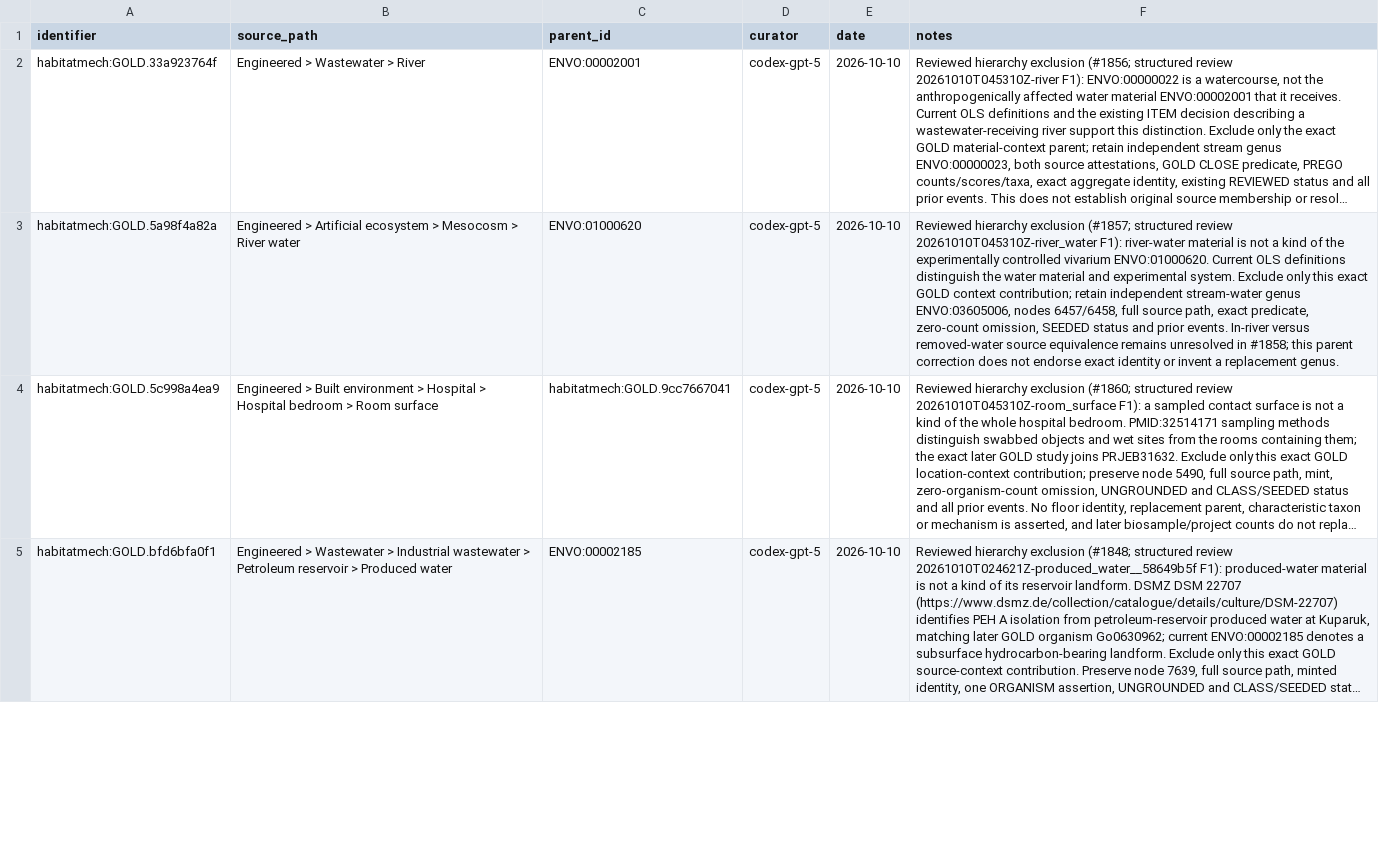
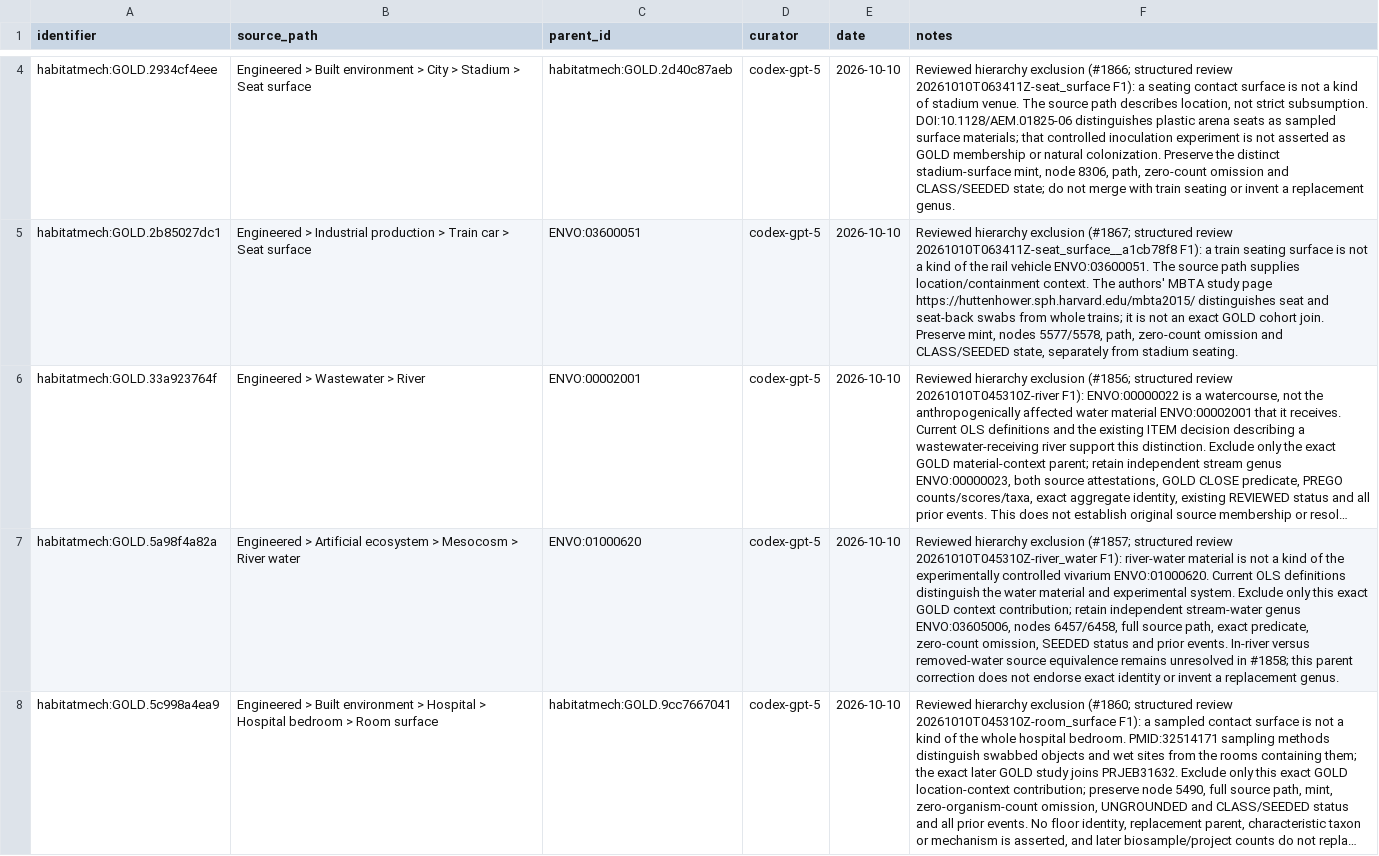
Before and after one commit to CultureBotAI/HabitatMech, a TSV file: curation/gold_parent_exclusions.tsv, drawn as a sheet; only a part is shown, gaps mark what is left out; the shorter side is filled out with more unchanged rows; long unchanged cells end in …; the diff covers the shown part only; the diff names each change by its address in the sheet, - before the commit and + after, or states it on an @@ line.

Commit message:
Review seven engineered records and resolve grounding findings (#1861)
* Review seven sand, reactor, sequence and seating records

* Correct sand, sequence and seating grounding with scoped regressions

* Regenerate semantic map and pages for reviewed record corrections

* Use verified publication URLs in decision evidence notes

* Record validated follow-ups for six habitat corrections

```diff
--- a/curation/gold_parent_exclusions.tsv
+++ b/curation/gold_parent_exclusions.tsv
+row 4: habitatmech:GOLD.2934cf4eee | Engineered > Built environment > City > Stadium > Seat surface | habitatmech:GOLD.2d40c87aeb | codex-gpt-5 | 2026-10-10 | Reviewed hierarchy exclusion (#1866; structured review 20261010T063411Z-seat_surface F1): a seating contact surface is not a kind of stadium venue. The source path describes location, not strict subsumption. DOI:10.1128/AEM.01825-06 distinguishes plastic arena seats as sampled surface materials; that controlled inoculation experiment is not asserted as GOLD membership or natural colonization. Preserve the distinct stadium-surface mint, node 8306, path, zero-count omission and CLASS/SEEDED state; do not merge with train seating or invent a replacement genus.
+row 5: habitatmech:GOLD.2b85027dc1 | Engineered > Industrial production > Train car > Seat surface | ENVO:03600051 | codex-gpt-5 | 2026-10-10 | Reviewed hierarchy exclusion (#1867; structured review 20261010T063411Z-seat_surface__a1cb78f8 F1): a train seating surface is not a kind of the rail vehicle ENVO:03600051. The source path supplies location/containment context. The authors' MBTA study page https://huttenhower.sph.harvard.edu/mbta2015/ distinguishes seat and seat-back swabs from whole trains; it is not an exact GOLD cohort join. Preserve mint, nodes 5577/5578, path, zero-count omission and CLASS/SEEDED state, separately from stadium seating.
```
Also changed, not shown: 2 added rows elsewhere in this file, curation/decisions.tsv, 57 other files.
